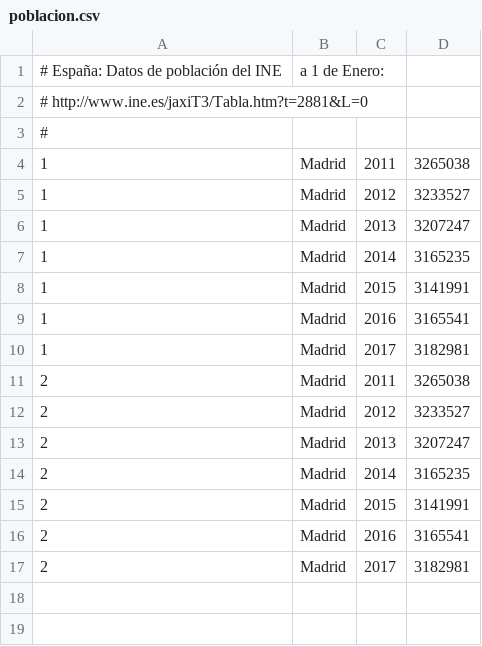
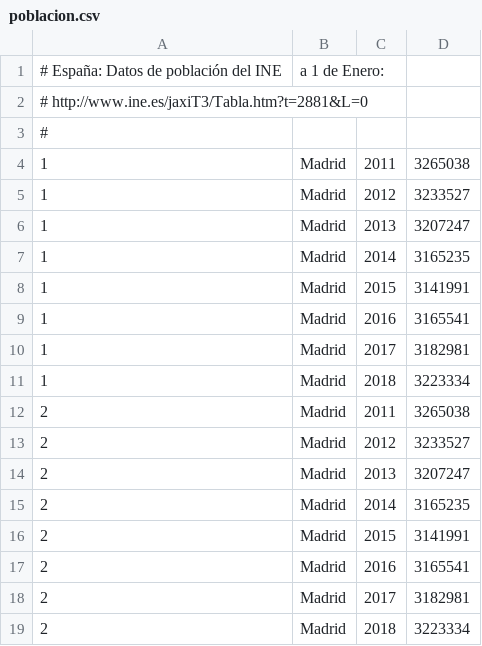
Before and after one commit to esebastian/presupuesto-madrid, a CSV file: data/poblacion.csv, drawn as a sheet; the diff names each change by its address in the sheet, - before the commit and + after, or states it on an @@ line.

Commit message:
Update population data

```diff
--- a/data/poblacion.csv
+++ b/data/poblacion.csv
+row 11: 1 | Madrid | 2018 | 3223334
+row 19: 2 | Madrid | 2018 | 3223334
```
